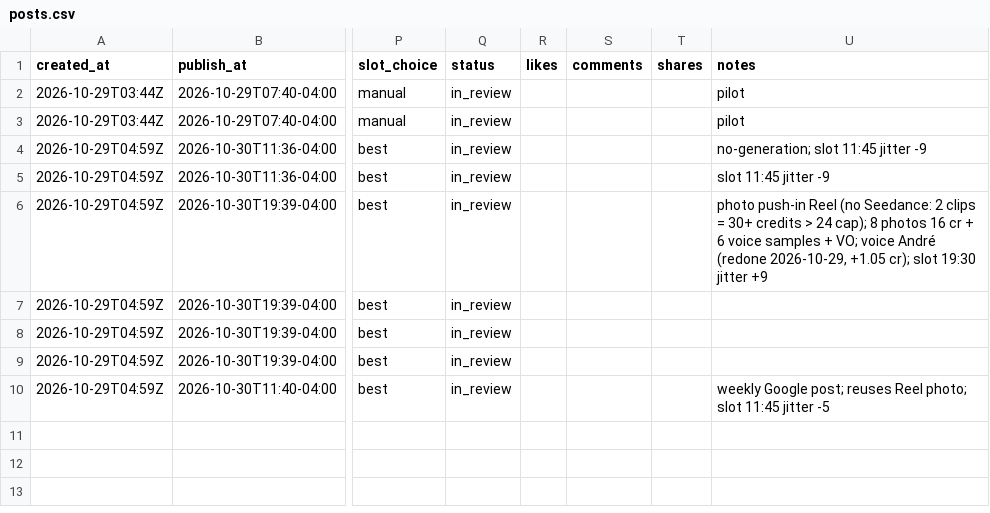
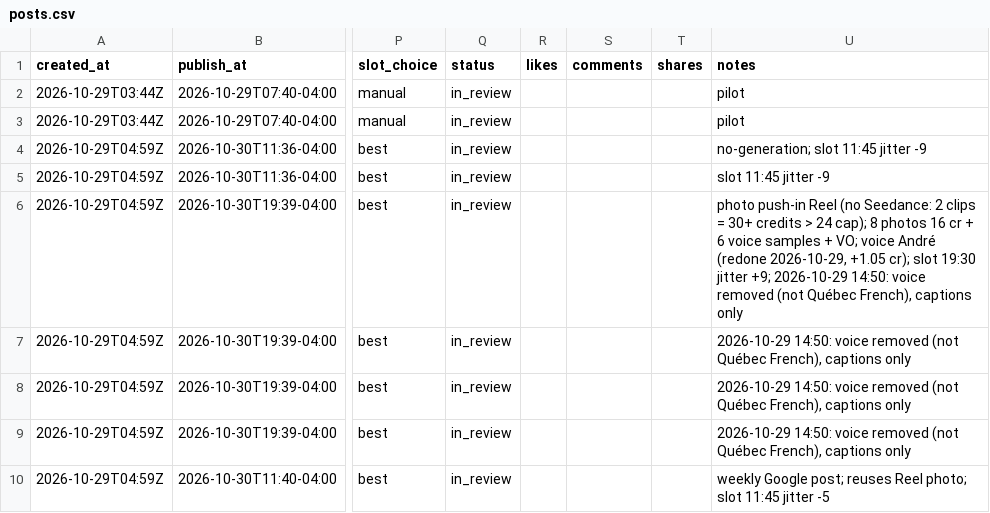
Before and after one commit to pxlstudioca/compar-social-ads, a CSV file: log/posts.csv, drawn as a sheet; only a part is shown, gaps mark what is left out; the diff names each change by its address in the sheet, - before the commit and + after, or states it on an @@ line.

```diff
--- a/log/posts.csv
+++ b/log/posts.csv
-U6 (notes): …19:30 jitter +9
+U6 (notes): …19:30 jitter +9; 2026-10-29 14:50: voice removed (not Québec French), captions only
-U7:U9 (notes): (empty)
+U7:U9 (notes): 2026-10-29 14:50: voice removed (not Québec French), captions only
```
Also changed, not shown: 3 other files.
